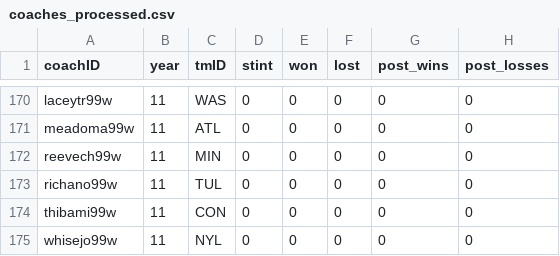
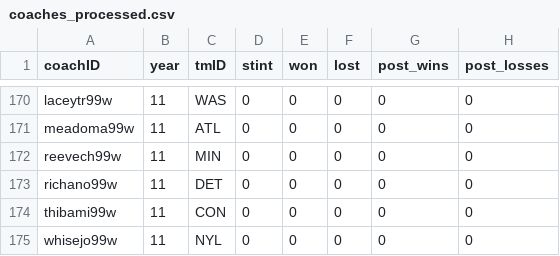
Before and after one commit to sirkotal/feup-ac, a CSV file: dataset/processed/coaches_processed.csv, drawn as a sheet; only a part is shown, gaps mark what is left out.

```diff
--- a/dataset/processed/coaches_processed.csv
+++ b/dataset/processed/coaches_processed.csv
@@ -172,3 +172,3 @@ meadoma99w,11,ATL,0,0,0,0,0
 reevech99w,11,MIN,0,0,0,0,0
-richano99w,11,TUL,0,0,0,0,0
+richano99w,11,DET,0,0,0,0,0
 thibami99w,11,CON,0,0,0,0,0
```
Also changed, not shown: dataset/processed/players_teams_processed.csv, dataset/processed/teams_processed.csv, 4 other files.
